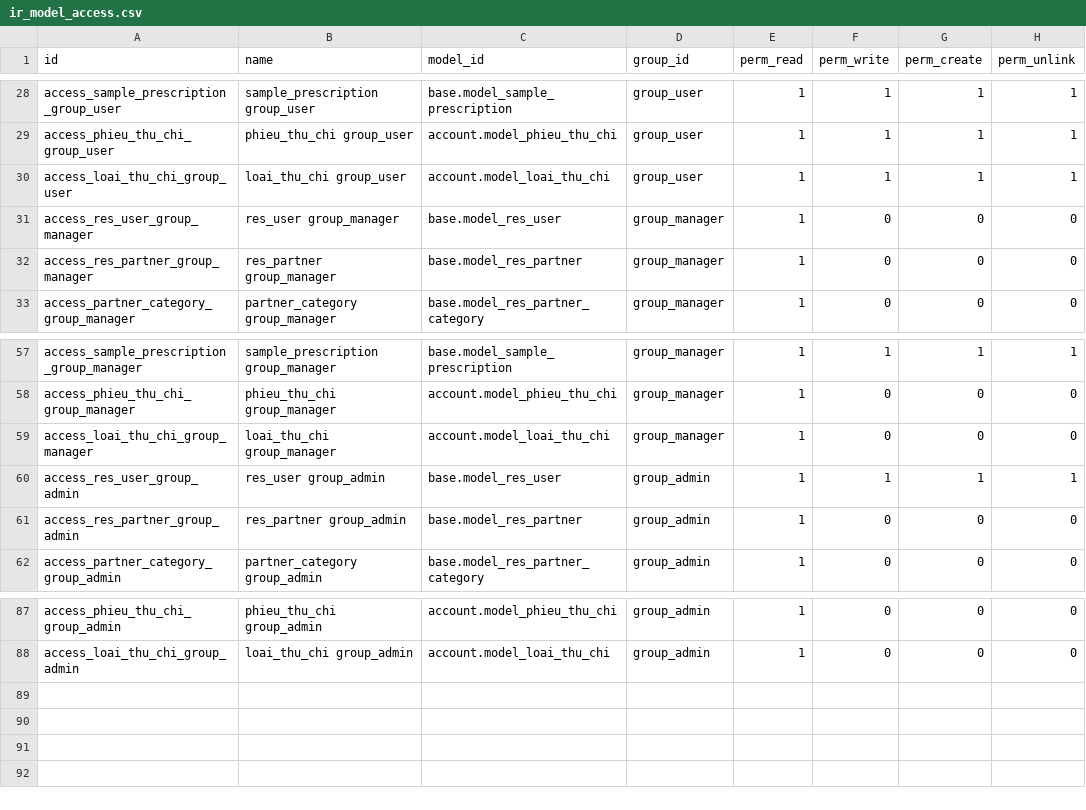
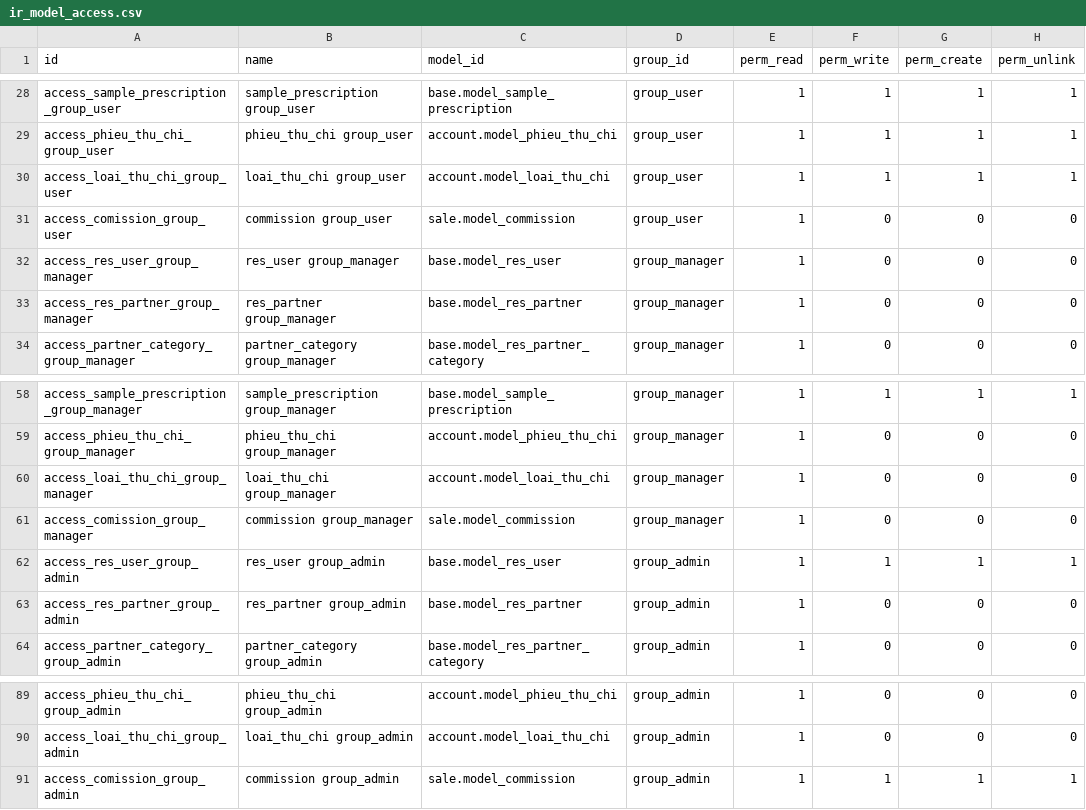
Before and after one commit to NguyenVanBay101097/BAY-Dental, a CSV file: TMTDentalAPI/SampleData/ir_model_access.csv, drawn as a sheet; only a part is shown, gaps mark what is left out; the diff names each change by its address in the sheet, - before the commit and + after, or states it on an @@ line.

```diff
--- a/TMTDentalAPI/SampleData/ir_model_access.csv
+++ b/TMTDentalAPI/SampleData/ir_model_access.csv
+row 31: access_comission_group_user | commission group_user | sale.model_commission | group_user | 1 | 0 | 0 | 0
+row 61: access_comission_group_manager | commission group_manager | sale.model_commission | group_manager | 1 | 0 | 0 | 0
+row 91: access_comission_group_admin | commission group_admin | sale.model_commission | group_admin | 1 | 1 | 1 | 1
```
Also changed, not shown: TMTDentalAPI/SampleData/ir_model_data.csv.
